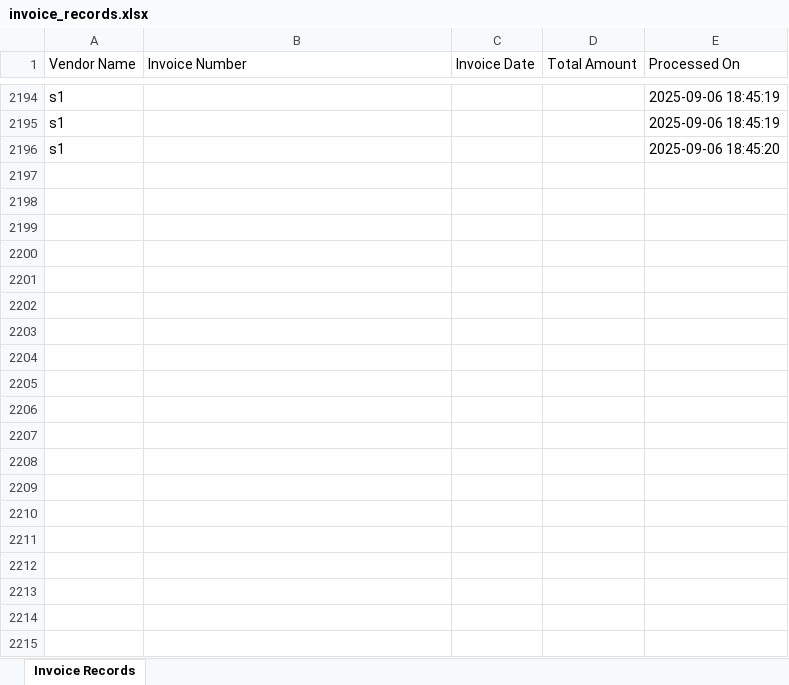
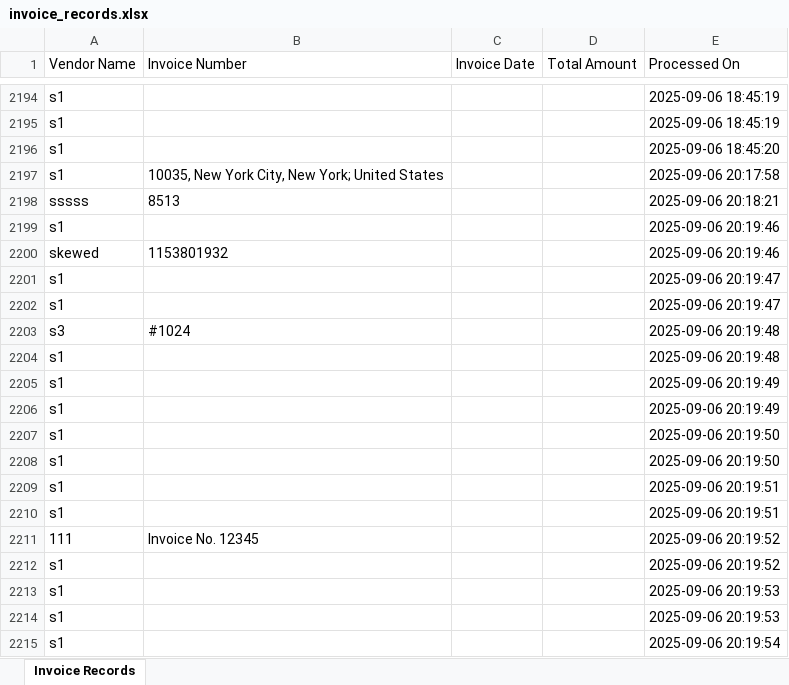
Before and after one commit to KingTurbo/invoiceocr, an Excel workbook: output/invoice_records.xlsx, sheet Invoice Records, drawn as a sheet; only a part is shown, gaps mark what is left out; values as stored, in another font and other column widths than the file's, no borders; the diff covers the shown part only; the diff names each change by its address in the sheet, - before the commit and + after, or states it on an @@ line.

```diff
--- a/output/invoice_records.xlsx (sheet Invoice Records)
+++ b/output/invoice_records.xlsx (sheet Invoice Records)
+row 2197: s1 | 10035, New York City, New York; United States |  |  | 2025-09-06 20:17:58
+row 2198: sssss | 8513 |  |  | 2025-09-06 20:18:21
+row 2199: s1 |  |  |  | 2025-09-06 20:19:46
+row 2200: skewed | 1153801932 |  |  | 2025-09-06 20:19:46
+row 2201: s1 |  |  |  | 2025-09-06 20:19:47
+row 2202: s1 |  |  |  | 2025-09-06 20:19:47
+row 2203: s3 | #1024 |  |  | 2025-09-06 20:19:48
+row 2204: s1 |  |  |  | 2025-09-06 20:19:48
+row 2205: s1 |  |  |  | 2025-09-06 20:19:49
+row 2206: s1 |  |  |  | 2025-09-06 20:19:49
+row 2207: s1 |  |  |  | 2025-09-06 20:19:50
+row 2208: s1 |  |  |  | 2025-09-06 20:19:50
+row 2209: s1 |  |  |  | 2025-09-06 20:19:51
+row 2210: s1 |  |  |  | 2025-09-06 20:19:51
+row 2211: 111 | Invoice No. 12345 |  |  | 2025-09-06 20:19:52
+row 2212: s1 |  |  |  | 2025-09-06 20:19:52
+row 2213: s1 |  |  |  | 2025-09-06 20:19:53
+row 2214: s1 |  |  |  | 2025-09-06 20:19:53
+row 2215: s1 |  |  |  | 2025-09-06 20:19:54
```
Also changed, not shown: 48 added rows elsewhere in this sheet, 1 other file.
